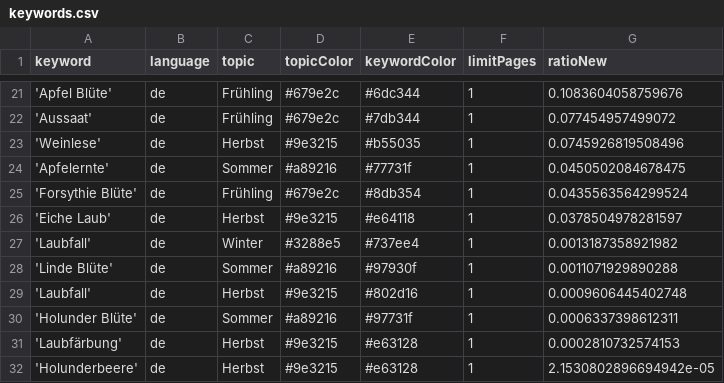
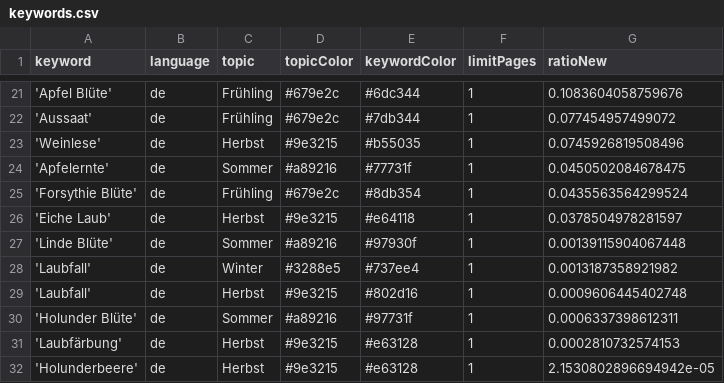
Before and after one commit to newsWhisperer/winterIsComing, a CSV file: keywords.csv, drawn as a sheet; only a part is shown, gaps mark what is left out.

Commit message:
Commit from GitHub Actions (harvest:0.0)

```diff
--- a/keywords.csv
+++ b/keywords.csv
@@ -26,4 +26,4 @@ keyword,language,topic,topicColor,keywordColor,limitPages,ratioNew
 'Eiche Laub',de,Herbst,#9e3215,#e64118,1,0.0378504978281597
+'Linde Blüte',de,Sommer,#a89216,#97930f,1,0.00139115904067448
 'Laubfall',de,Winter,#3288e5,#737ee4,1,0.0013187358921982
-'Linde Blüte',de,Sommer,#a89216,#97930f,1,0.0011071929890288
 'Laubfall',de,Herbst,#9e3215,#802d16,1,0.0009606445402748
```
